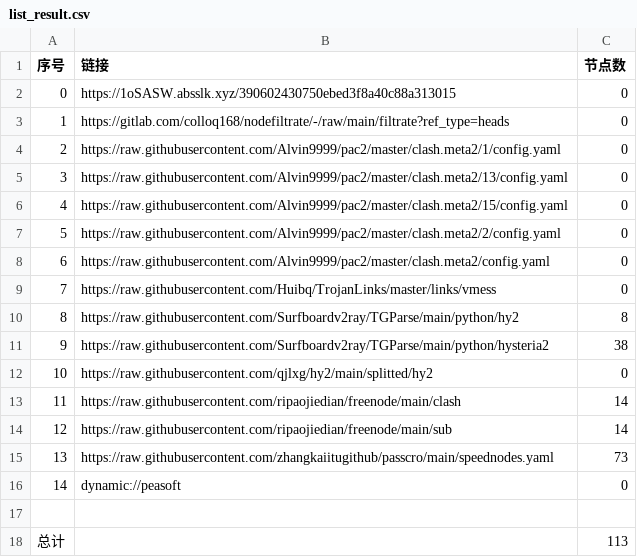
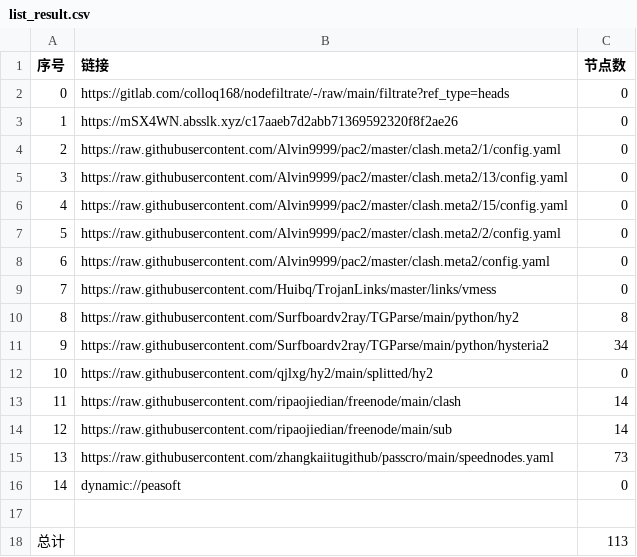
Before and after one commit to shtrend/AutoMergePublicNodes, a CSV file: list_result.csv, drawn as a sheet.

```diff
--- a/list_result.csv
+++ b/list_result.csv
@@ -1,4 +1,4 @@
 序号,链接,节点数
-0,https://1oSASW.absslk.xyz/390602430750ebed3f8a40c88a313015,0
-1,https://gitlab.com/colloq168/nodefiltrate/-/raw/main/filtrate?ref_type=heads,0
+0,https://gitlab.com/colloq168/nodefiltrate/-/raw/main/filtrate?ref_type=heads,0
+1,https://mSX4WN.absslk.xyz/c17aaeb7d2abb71369592320f8f2ae26,0
 2,https://raw.githubusercontent.com/Alvin9999/pac2/master/clash.meta2/1/config.yaml,0
@@ -10,3 +10,3 @@
 8,https://raw.githubusercontent.com/Surfboardv2ray/TGParse/main/python/hy2,8
-9,https://raw.githubusercontent.com/Surfboardv2ray/TGParse/main/python/hysteria2,38
+9,https://raw.githubusercontent.com/Surfboardv2ray/TGParse/main/python/hysteria2,34
 10,https://raw.githubusercontent.com/qjlxg/hy2/main/splitted/hy2,0
```
Also changed, not shown: 6 other files.
